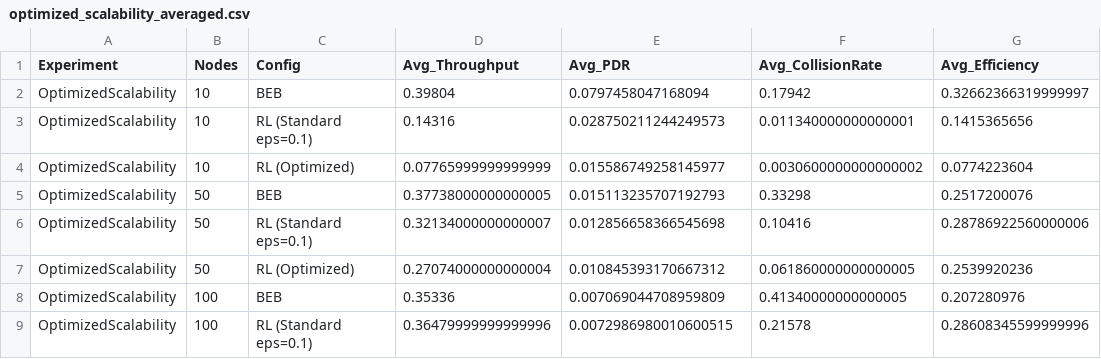
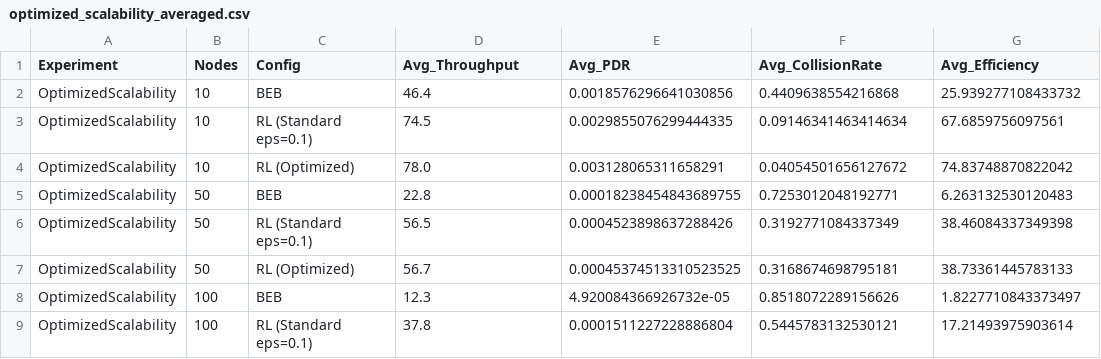
Before and after one commit to riccardobastiani/CSMA-CA-with-RL, a CSV file: results/optimized_scalability_averaged.csv, drawn as a sheet; only a part is shown; the diff covers the shown part only.

```diff
--- a/results/optimized_scalability_averaged.csv
+++ b/results/optimized_scalability_averaged.csv
@@ -1,9 +1,9 @@
 Experiment,Nodes,Config,Avg_Throughput,Avg_PDR,Avg_CollisionRate,Avg_Efficiency
-OptimizedScalability,10,BEB,0.39804,0.0797458047168094,0.17942,0.32662366319999997
-OptimizedScalability,10,RL (Standard eps=0.1),0.14316,0.028750211244249573,0.011340000000000001,0.1415365656
-OptimizedScalability,10,RL (Optimized),0.07765999999999999,0.015586749258145977,0.0030600000000000002,0.0774223604
-OptimizedScalability,50,BEB,0.37738000000000005,0.015113235707192793,0.33298,0.2517200076
-OptimizedScalability,50,RL (Standard eps=0.1),0.32134000000000007,0.012856658366545698,0.10416,0.28786922560000006
-OptimizedScalability,50,RL (Optimized),0.27074000000000004,0.010845393170667312,0.061860000000000005,0.2539920236
-OptimizedScalability,100,BEB,0.35336,0.007069044708959809,0.41340000000000005,0.207280976
-OptimizedScalability,100,RL (Standard eps=0.1),0.36479999999999996,0.0072986980010600515,0.21578,0.28608345599999996
+OptimizedScalability,10,BEB,46.4,0.0018576296641030856,0.4409638554216868,25.939277108433732
+OptimizedScalability,10,RL (Standard eps=0.1),74.5,0.0029855076299444335,0.09146341463414634,67.6859756097561
+OptimizedScalability,10,RL (Optimized),78.0,0.003128065311658291,0.04054501656127672,74.83748870822042
+OptimizedScalability,50,BEB,22.8,0.00018238454843689755,0.7253012048192771,6.263132530120483
+OptimizedScalability,50,RL (Standard eps=0.1),56.5,0.0004523898637288426,0.3192771084337349,38.46084337349398
+OptimizedScalability,50,RL (Optimized),56.7,0.00045374513310523525,0.3168674698795181,38.73361445783133
+OptimizedScalability,100,BEB,12.3,4.920084366926732e-05,0.8518072289156626,1.8227710843373497
+OptimizedScalability,100,RL (Standard eps=0.1),37.8,0.0001511227228886804,0.5445783132530121,17.21493975903614
```
Also changed, not shown: 16 edited cells elsewhere in this file, results/optimized_scalability_raw.csv, results/scalability_averaged.csv, 28 other files.
